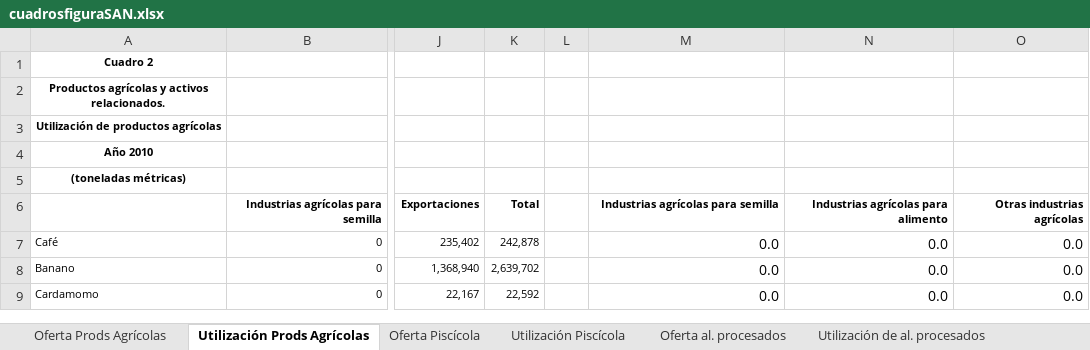
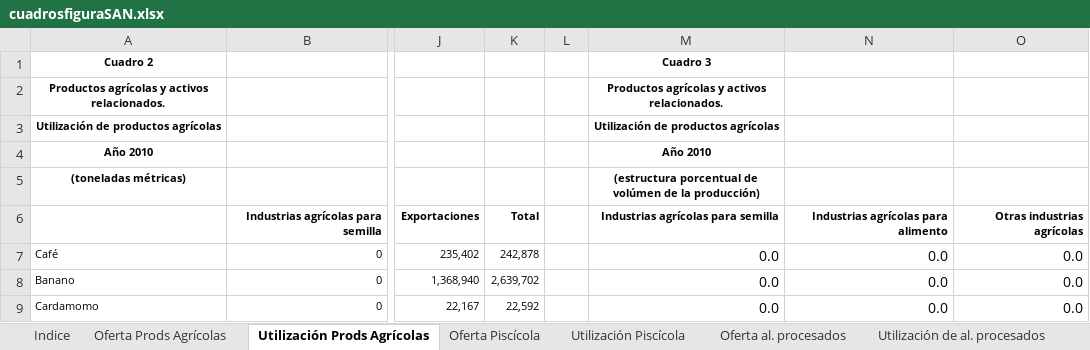
Before and after one commit to renatovargas/caesan, an Excel workbook: docs/cuadrosfiguraSAN.xlsx, sheet Utilización Prods Agrícolas, drawn as a sheet; only a part is shown, gaps mark what is left out; values as stored, in another font and other column widths than the file's, no borders; conditional formats not drawn; the diff names each change by its address in the sheet, - before the commit and + after, or states it on an @@ line.

```diff
--- a/docs/cuadrosfiguraSAN.xlsx (sheet Utilización Prods Agrícolas)
+++ b/docs/cuadrosfiguraSAN.xlsx (sheet Utilización Prods Agrícolas)
+sheet tab: Indice
-M1: (empty)
+M1: Cuadro 3
-M2: (empty)
+M2: Productos agrícolas y activos relacionados.
-M3: (empty)
+M3: Utilización de productos agrícolas
-M4: (empty)
+M4: Año 2010
-M5: (empty)
+M5: (estructura porcentual de volúmen de la producción)
```
Also changed, not shown: sheet Utilización de al. procesados, sheet Utilización de energía, sheet Oferta Prods Agrícolas, sheet Utilización de agua, sheet Oferta Piscícola, sheet Utilización Piscícola, 1 more sheet, charts or pictures, 3 other files.
